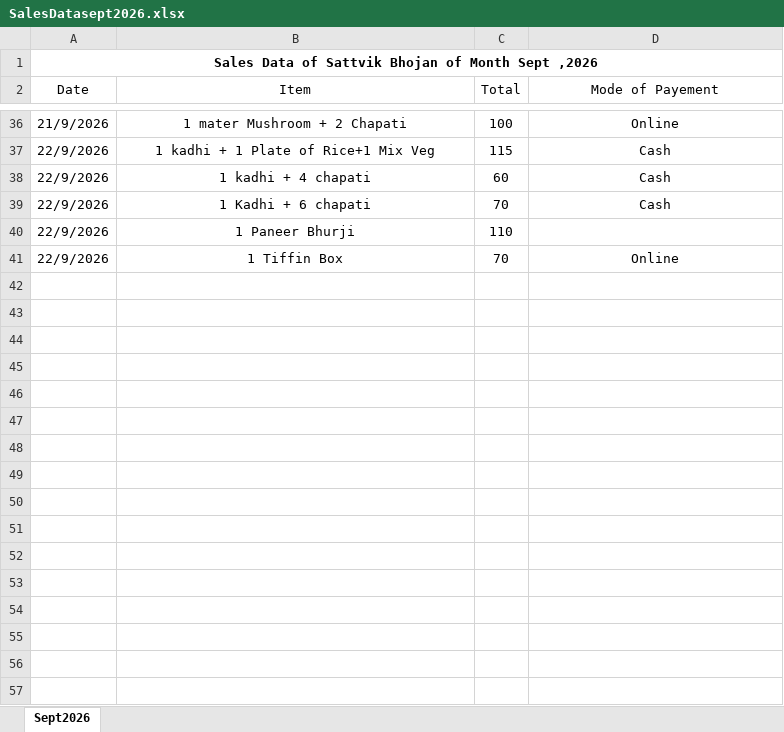
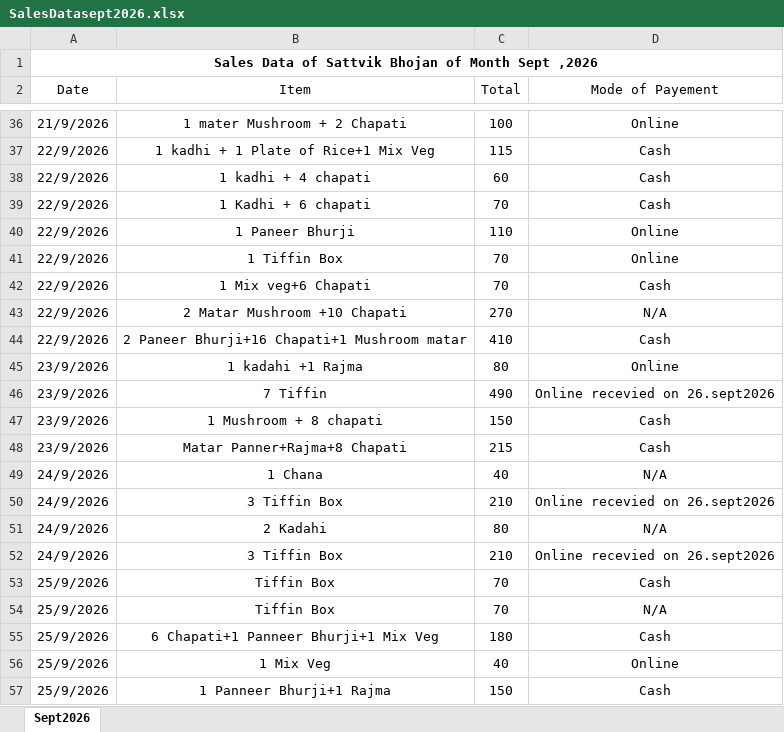
Before and after one commit to Mehak1384/Sattvik-Bhojan, an Excel workbook: Sales Data/SalesDatasept2026.xlsx, sheet Sept2026, drawn as a sheet; only a part is shown, gaps mark what is left out; values as stored, in another font and other column widths than the file's, no borders; conditional formats not drawn; the diff covers the shown part only; the diff names each change by its address in the sheet, - before the commit and + after, or states it on an @@ line.

Commit message:
excel sales upadated

```diff
--- a/Sales Data/SalesDatasept2026.xlsx (sheet Sept2026)
+++ b/Sales Data/SalesDatasept2026.xlsx (sheet Sept2026)
-D40 (Mode of Payement): (empty)
+D40 (Mode of Payement): Online
+row 42: 22/9/2026 | 1 Mix veg+6 Chapati | 70 | Cash
+row 43: 22/9/2026 | 2 Matar Mushroom +10 Chapati | 270 | N/A
+row 44: 22/9/2026 | 2 Paneer Bhurji+16 Chapati+1 Mushroom matar | 410 | Cash
+row 45: 23/9/2026 | 1 kadahi +1 Rajma | 80 | Online
+row 46: 23/9/2026 | 7 Tiffin | 490 | Online recevied on 26.sept2026
+row 47: 23/9/2026 | 1 Mushroom + 8 chapati | 150 | Cash
+row 48: 23/9/2026 | Matar Panner+Rajma+8 Chapati | 215 | Cash
+row 49: 24/9/2026 | 1 Chana | 40 | N/A
+row 50: 24/9/2026 | 3 Tiffin Box | 210 | Online recevied on 26.sept2026
+row 51: 24/9/2026 | 2 Kadahi | 80 | N/A
+row 52: 24/9/2026 | 3 Tiffin Box | 210 | Online recevied on 26.sept2026
+row 53: 25/9/2026 | Tiffin Box | 70 | Cash
+row 54: 25/9/2026 | Tiffin Box | 70 | N/A
+row 55: 25/9/2026 | 6 Chapati+1 Panneer Bhurji+1 Mix Veg | 180 | Cash
+row 56: 25/9/2026 | 1 Mix Veg | 40 | Online
+row 57: 25/9/2026 | 1 Panneer Bhurji+1 Rajma | 150 | Cash
```
Also changed, not shown: 9 added rows elsewhere in this sheet.
